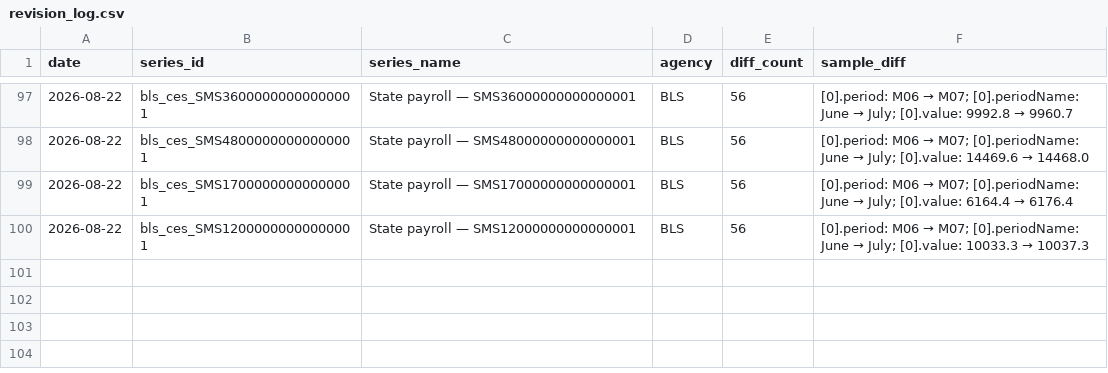
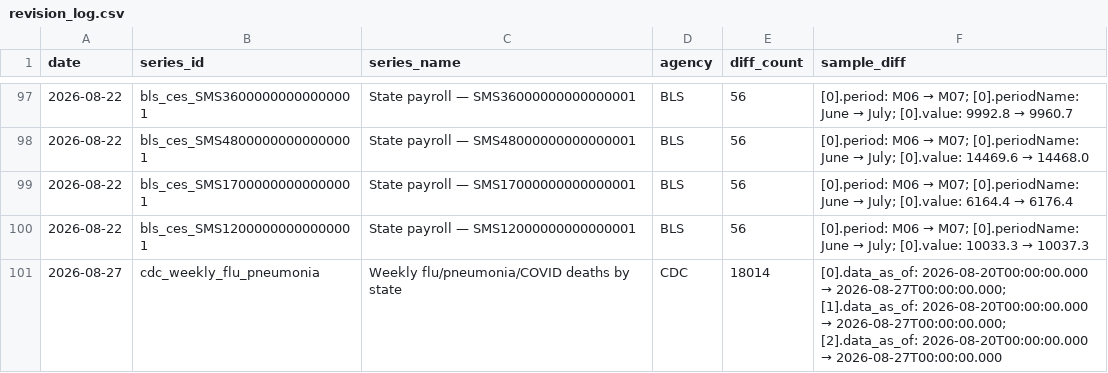
Before and after one commit to Abhisek077/govt-stats-tracker, a CSV file: data/revision_log.csv, drawn as a sheet; only a part is shown, gaps mark what is left out.

```diff
--- a/data/revision_log.csv
+++ b/data/revision_log.csv
@@ -100 +100,2 @@ date,series_id,series_name,agency,diff_count,sample_diff
 2026-08-22,bls_ces_SMS12000000000000001,State payroll — SMS12000000000000001,BLS,56,[0].period: M06 → M07; [0].periodName: June → July; [0].value: 10033.3 → 10037.3
+2026-08-27,cdc_weekly_flu_pneumonia,Weekly flu/pneumonia/COVID deaths by state,CDC,18014,[0].data_as_of: 2026-08-20T00:00:00.000 → 2026-08-27T00:00:00.000; [1].data_as_of: 2026-08-20T00:00:00.000 → 2026-08-27T00:00:00.000; [2].data_as_of: 2026-08-20T00:00:00.000 → 2026-08-27T00:00:00.000
```
Also changed, not shown: 4 other files.
